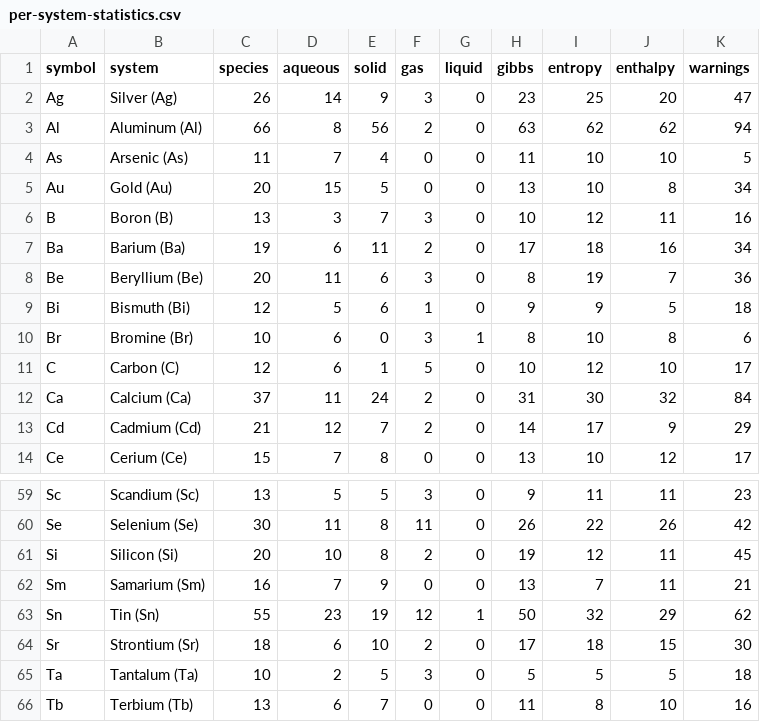
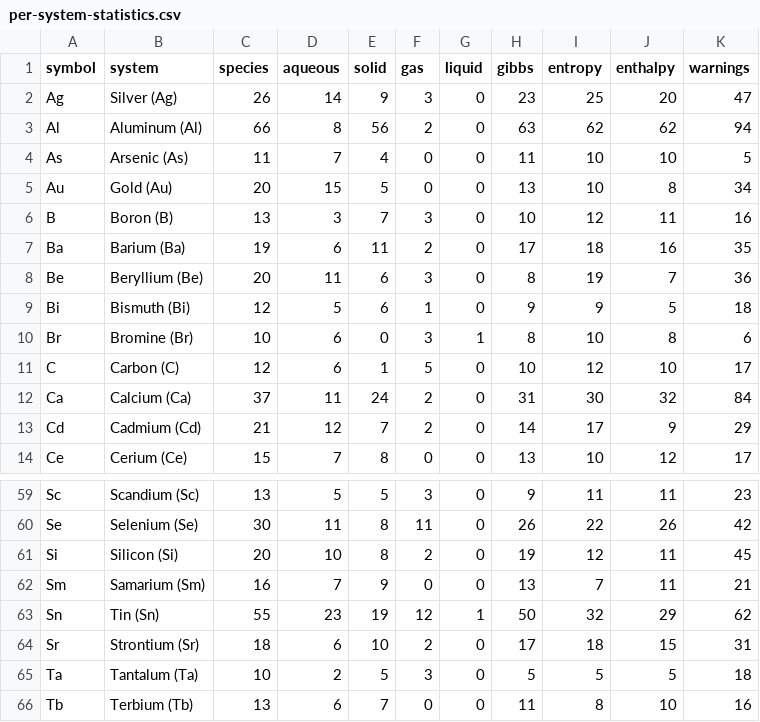
Before and after one commit to FrederikLizakJohansen/pourbase, a CSV file: docs/statistics/per-system-statistics.csv, drawn as a sheet; only a part is shown, gaps mark what is left out.

```diff
--- a/docs/statistics/per-system-statistics.csv
+++ b/docs/statistics/per-system-statistics.csv
@@ -6,3 +6,3 @@ Au,Gold (Au),20,15,5,0,0,13,10,8,34
 B,Boron (B),13,3,7,3,0,10,12,11,16
-Ba,Barium (Ba),19,6,11,2,0,17,18,16,34
+Ba,Barium (Ba),19,6,11,2,0,17,18,16,35
 Be,Beryllium (Be),20,11,6,3,0,8,19,7,36
@@ -63,3 +63,3 @@ Sm,Samarium (Sm),16,7,9,0,0,13,7,11,21
 Sn,Tin (Sn),55,23,19,12,1,50,32,29,62
-Sr,Strontium (Sr),18,6,10,2,0,17,18,15,30
+Sr,Strontium (Sr),18,6,10,2,0,17,18,15,31
 Ta,Tantalum (Ta),10,2,5,3,0,5,5,5,18
```
Also changed, not shown: 10 other files.
